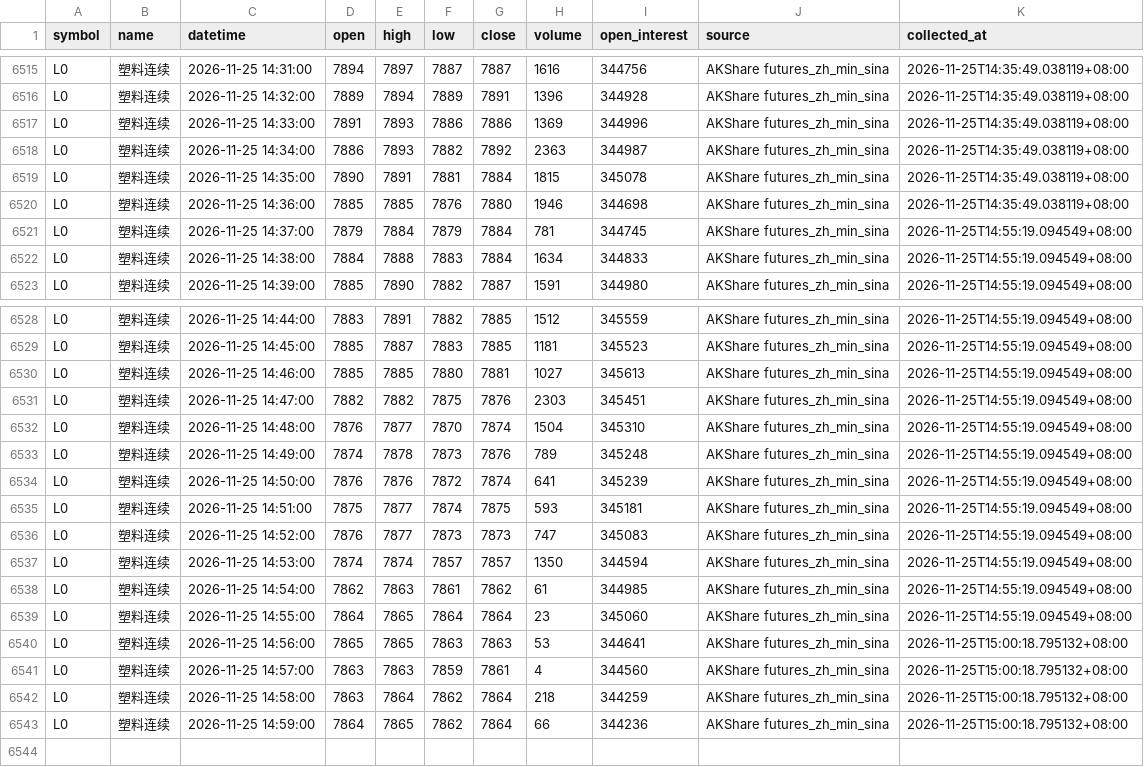
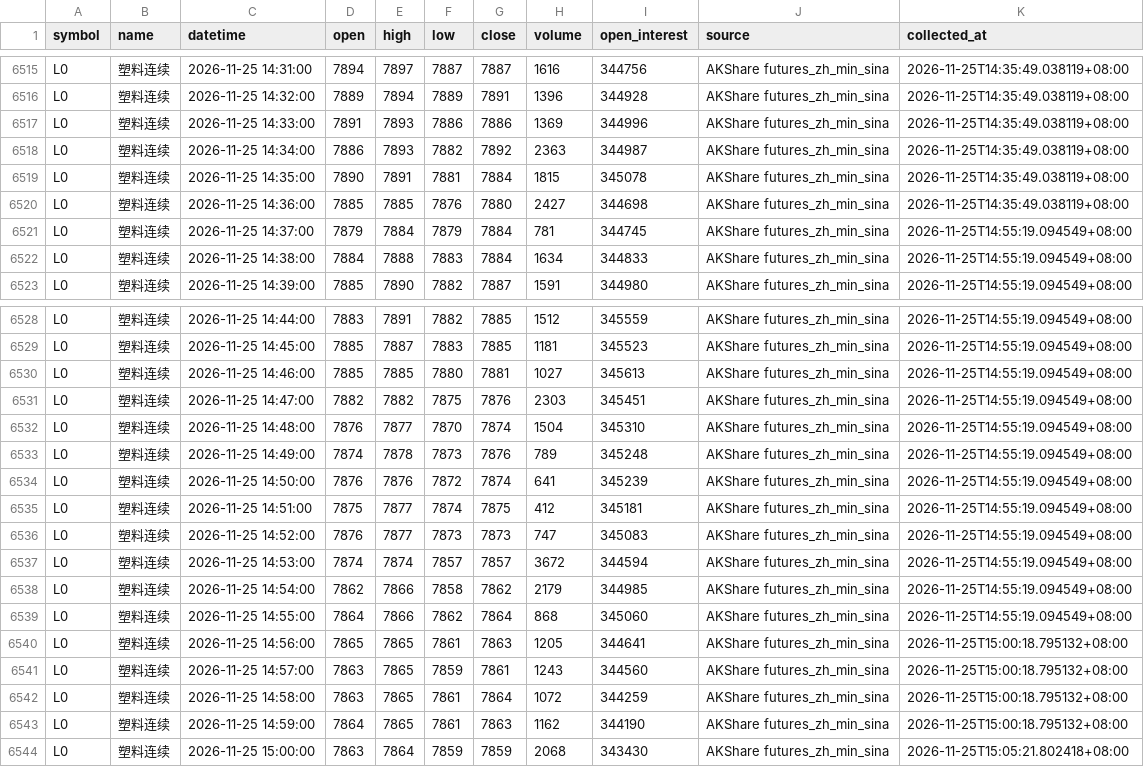
Before and after one commit to luckyjohnlucky/akshare-futures-data, a CSV file: output/L0_minute_bars.csv, drawn as a sheet; only a part is shown, gaps mark what is left out.

```diff
--- a/output/L0_minute_bars.csv
+++ b/output/L0_minute_bars.csv
@@ -6519,3 +6519,3 @@ L0,塑料连续,2026-11-25 14:34:00,7886,7893,7882,7892,2363,344987,AKShare futu
 L0,塑料连续,2026-11-25 14:35:00,7890,7891,7881,7884,1815,345078,AKShare futures_zh_min_sina,2026-11-25T14:35:49.038119+08:00
-L0,塑料连续,2026-11-25 14:36:00,7885,7885,7876,7880,1946,344698,AKShare futures_zh_min_sina,2026-11-25T14:35:49.038119+08:00
+L0,塑料连续,2026-11-25 14:36:00,7885,7885,7876,7880,2427,344698,AKShare futures_zh_min_sina,2026-11-25T14:35:49.038119+08:00
 L0,塑料连续,2026-11-25 14:37:00,7879,7884,7879,7884,781,344745,AKShare futures_zh_min_sina,2026-11-25T14:55:19.094549+08:00
@@ -6534,10 +6534,11 @@ L0,塑料连续,2026-11-25 14:49:00,7874,7878,7873,7876,789,345248,AKShare futur
 L0,塑料连续,2026-11-25 14:50:00,7876,7876,7872,7874,641,345239,AKShare futures_zh_min_sina,2026-11-25T14:55:19.094549+08:00
-L0,塑料连续,2026-11-25 14:51:00,7875,7877,7874,7875,593,345181,AKShare futures_zh_min_sina,2026-11-25T14:55:19.094549+08:00
+L0,塑料连续,2026-11-25 14:51:00,7875,7877,7874,7875,412,345181,AKShare futures_zh_min_sina,2026-11-25T14:55:19.094549+08:00
 L0,塑料连续,2026-11-25 14:52:00,7876,7877,7873,7873,747,345083,AKShare futures_zh_min_sina,2026-11-25T14:55:19.094549+08:00
-L0,塑料连续,2026-11-25 14:53:00,7874,7874,7857,7857,1350,344594,AKShare futures_zh_min_sina,2026-11-25T14:55:19.094549+08:00
-L0,塑料连续,2026-11-25 14:54:00,7862,7863,7861,7862,61,344985,AKShare futures_zh_min_sina,2026-11-25T14:55:19.094549+08:00
-L0,塑料连续,2026-11-25 14:55:00,7864,7865,7864,7864,23,345060,AKShare futures_zh_min_sina,2026-11-25T14:55:19.094549+08:00
-L0,塑料连续,2026-11-25 14:56:00,7865,7865,7863,7863,53,344641,AKShare futures_zh_min_sina,2026-11-25T15:00:18.795132+08:00
-L0,塑料连续,2026-11-25 14:57:00,7863,7863,7859,7861,4,344560,AKShare futures_zh_min_sina,2026-11-25T15:00:18.795132+08:00
-L0,塑料连续,2026-11-25 14:58:00,7863,7864,7862,7864,218,344259,AKShare futures_zh_min_sina,2026-11-25T15:00:18.795132+08:00
-L0,塑料连续,2026-11-25 14:59:00,7864,7865,7862,7864,66,344236,AKShare futures_zh_min_sina,2026-11-25T15:00:18.795132+08:00
+L0,塑料连续,2026-11-25 14:53:00,7874,7874,7857,7857,3672,344594,AKShare futures_zh_min_sina,2026-11-25T14:55:19.094549+08:00
+L0,塑料连续,2026-11-25 14:54:00,7862,7866,7858,7862,2179,344985,AKShare futures_zh_min_sina,2026-11-25T14:55:19.094549+08:00
+L0,塑料连续,2026-11-25 14:55:00,7864,7866,7862,7864,868,345060,AKShare futures_zh_min_sina,2026-11-25T14:55:19.094549+08:00
+L0,塑料连续,2026-11-25 14:56:00,7865,7865,7861,7863,1205,344641,AKShare futures_zh_min_sina,2026-11-25T15:00:18.795132+08:00
+L0,塑料连续,2026-11-25 14:57:00,7863,7865,7859,7861,1243,344560,AKShare futures_zh_min_sina,2026-11-25T15:00:18.795132+08:00
+L0,塑料连续,2026-11-25 14:58:00,7863,7865,7861,7864,1072,344259,AKShare futures_zh_min_sina,2026-11-25T15:00:18.795132+08:00
+L0,塑料连续,2026-11-25 14:59:00,7864,7865,7861,7863,1162,344190,AKShare futures_zh_min_sina,2026-11-25T15:00:18.795132+08:00
+L0,塑料连续,2026-11-25 15:00:00,7863,7864,7859,7859,2068,343430,AKShare futures_zh_min_sina,2026-11-25T15:05:21.802418+08:00
```
Also changed, not shown: output/FG0_minute_bars.csv, output/HC0_minute_bars.csv, 3 other files.
